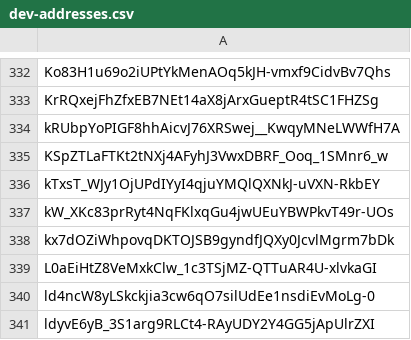
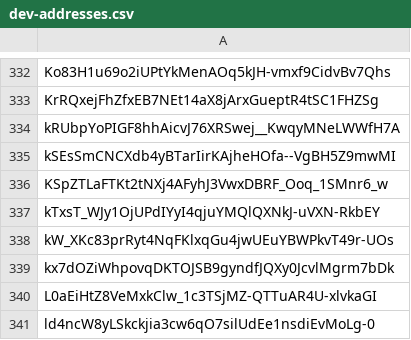
Before and after one commit to Jonny-Ringo/the_eye_of_AO, a CSV file: data/dev-addresses.csv, drawn as a sheet; only a part is shown, gaps mark what is left out; the shorter side is filled out with more unchanged rows; the diff names each change by its address in the sheet, - before the commit and + after, or states it on an @@ line.

Commit message:
📥 Updated developer address list

```diff
--- a/data/dev-addresses.csv
+++ b/data/dev-addresses.csv
+row 335: kSEsSmCNCXdb4yBTarIirKAjheHOfa--VgBH5Z9mwMI
```
